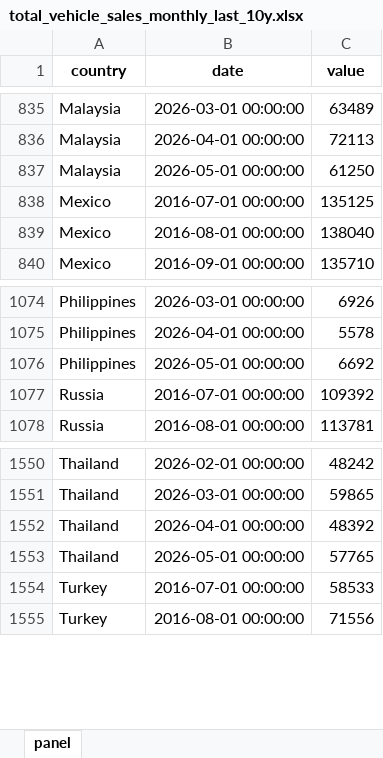
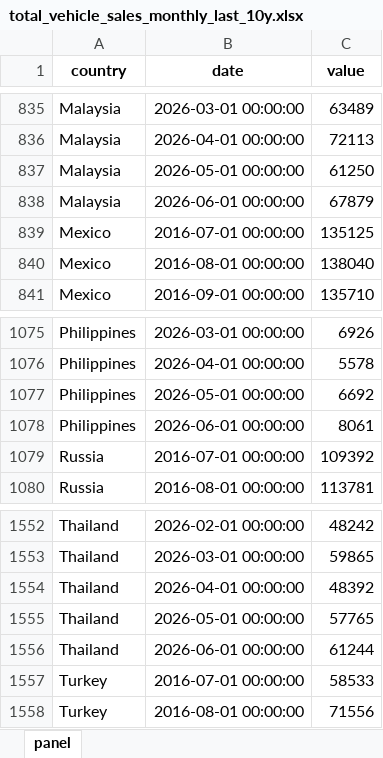
Before and after one commit to The-Mars-Guy/vehicle-sales-pages, an Excel workbook: data/latest/total_vehicle_sales_monthly_last_10y.xlsx, sheet panel, drawn as a sheet; only a part is shown, gaps mark what is left out; values as stored, in another font and other column widths than the file's, no borders; the diff names each change by its address in the sheet, - before the commit and + after, or states it on an @@ line.

```diff
--- a/data/latest/total_vehicle_sales_monthly_last_10y.xlsx (sheet panel)
+++ b/data/latest/total_vehicle_sales_monthly_last_10y.xlsx (sheet panel)
+row 838: Malaysia | 2026-06-01 00:00:00 | 67879
+row 1078: Philippines | 2026-06-01 00:00:00 | 8061
+row 1556: Thailand | 2026-06-01 00:00:00 | 61244
```
Also changed, not shown: data/latest/master_total_vehicle_sales.xlsx, public/data/latest/master_total_vehicle_sales.xlsx, 7 other files.
